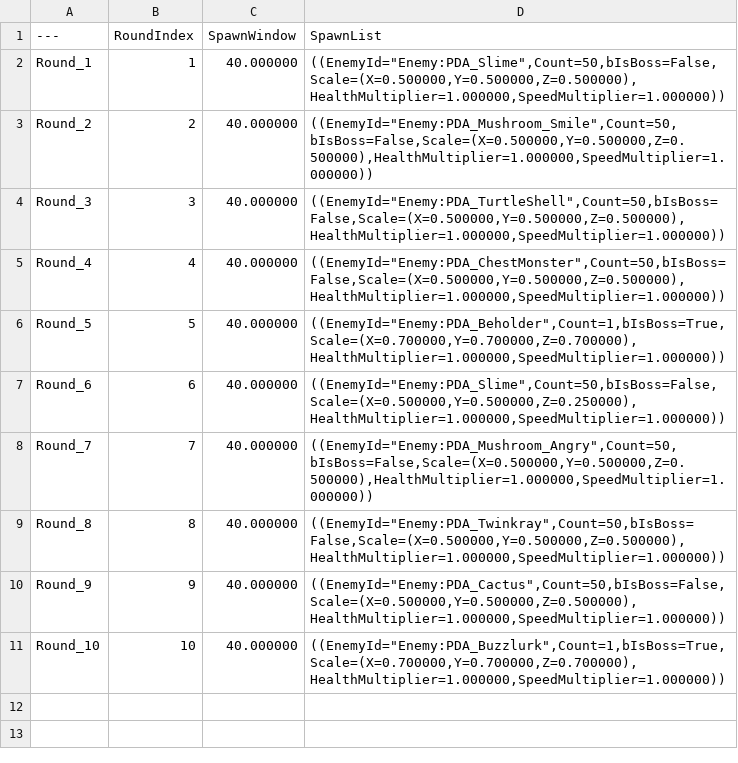
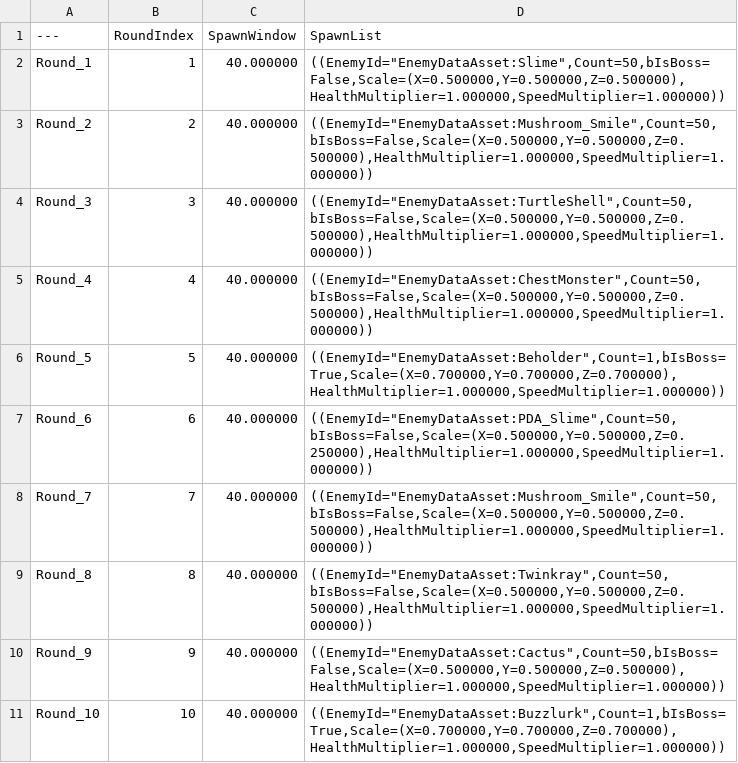
Before and after one commit to Kyeong-Bin-Kim/PolyPalsDefense, a CSV file: Content/Blueprints/Maps/DT_StageRound.csv, drawn as a sheet.

Commit message:
20250523_EnemyDataAsset 수정

```diff
--- a/Content/Blueprints/Maps/DT_StageRound.csv
+++ b/Content/Blueprints/Maps/DT_StageRound.csv
@@ -1,11 +1,11 @@
 ---,RoundIndex,SpawnWindow,SpawnList
-Round_1,"1","40.000000","((EnemyId=""Enemy:PDA_Slime"",Count=50,bIsBoss=False,Scale=(X=0.500000,Y=0.500000,Z=0.500000),HealthMultiplier=1.000000,SpeedMultiplier=1.000000))"
-Round_2,"2","40.000000","((EnemyId=""Enemy:PDA_Mushroom_Smile"",Count=50,bIsBoss=False,Scale=(X=0.500000,Y=0.500000,Z=0.500000),HealthMultiplier=1.000000,SpeedMultiplier=1.000000))"
-Round_3,"3","40.000000","((EnemyId=""Enemy:PDA_TurtleShell"",Count=50,bIsBoss=False,Scale=(X=0.500000,Y=0.500000,Z=0.500000),HealthMultiplier=1.000000,SpeedMultiplier=1.000000))"
-Round_4,"4","40.000000","((EnemyId=""Enemy:PDA_ChestMonster"",Count=50,bIsBoss=False,Scale=(X=0.500000,Y=0.500000,Z=0.500000),HealthMultiplier=1.000000,SpeedMultiplier=1.000000))"
-Round_5,"5","40.000000","((EnemyId=""Enemy:PDA_Beholder"",Count=1,bIsBoss=True,Scale=(X=0.700000,Y=0.700000,Z=0.700000),HealthMultiplier=1.000000,SpeedMultiplier=1.000000))"
-Round_6,"6","40.000000","((EnemyId=""Enemy:PDA_Slime"",Count=50,bIsBoss=False,Scale=(X=0.500000,Y=0.500000,Z=0.250000),HealthMultiplier=1.000000,SpeedMultiplier=1.000000))"
-Round_7,"7","40.000000","((EnemyId=""Enemy:PDA_Mushroom_Angry"",Count=50,bIsBoss=False,Scale=(X=0.500000,Y=0.500000,Z=0.500000),HealthMultiplier=1.000000,SpeedMultiplier=1.000000))"
-Round_8,"8","40.000000","((EnemyId=""Enemy:PDA_Twinkray"",Count=50,bIsBoss=False,Scale=(X=0.500000,Y=0.500000,Z=0.500000),HealthMultiplier=1.000000,SpeedMultiplier=1.000000))"
-Round_9,"9","40.000000","((EnemyId=""Enemy:PDA_Cactus"",Count=50,bIsBoss=False,Scale=(X=0.500000,Y=0.500000,Z=0.500000),HealthMultiplier=1.000000,SpeedMultiplier=1.000000))"
-Round_10,"10","40.000000","((EnemyId=""Enemy:PDA_Buzzlurk"",Count=1,bIsBoss=True,Scale=(X=0.700000,Y=0.700000,Z=0.700000),HealthMultiplier=1.000000,SpeedMultiplier=1.000000))"
+Round_1,"1","40.000000","((EnemyId=""EnemyDataAsset:Slime"",Count=50,bIsBoss=False,Scale=(X=0.500000,Y=0.500000,Z=0.500000),HealthMultiplier=1.000000,SpeedMultiplier=1.000000))"
+Round_2,"2","40.000000","((EnemyId=""EnemyDataAsset:Mushroom_Smile"",Count=50,bIsBoss=False,Scale=(X=0.500000,Y=0.500000,Z=0.500000),HealthMultiplier=1.000000,SpeedMultiplier=1.000000))"
+Round_3,"3","40.000000","((EnemyId=""EnemyDataAsset:TurtleShell"",Count=50,bIsBoss=False,Scale=(X=0.500000,Y=0.500000,Z=0.500000),HealthMultiplier=1.000000,SpeedMultiplier=1.000000))"
+Round_4,"4","40.000000","((EnemyId=""EnemyDataAsset:ChestMonster"",Count=50,bIsBoss=False,Scale=(X=0.500000,Y=0.500000,Z=0.500000),HealthMultiplier=1.000000,SpeedMultiplier=1.000000))"
+Round_5,"5","40.000000","((EnemyId=""EnemyDataAsset:Beholder"",Count=1,bIsBoss=True,Scale=(X=0.700000,Y=0.700000,Z=0.700000),HealthMultiplier=1.000000,SpeedMultiplier=1.000000))"
+Round_6,"6","40.000000","((EnemyId=""EnemyDataAsset:PDA_Slime"",Count=50,bIsBoss=False,Scale=(X=0.500000,Y=0.500000,Z=0.250000),HealthMultiplier=1.000000,SpeedMultiplier=1.000000))"
+Round_7,"7","40.000000","((EnemyId=""EnemyDataAsset:Mushroom_Smile"",Count=50,bIsBoss=False,Scale=(X=0.500000,Y=0.500000,Z=0.500000),HealthMultiplier=1.000000,SpeedMultiplier=1.000000))"
+Round_8,"8","40.000000","((EnemyId=""EnemyDataAsset:Twinkray"",Count=50,bIsBoss=False,Scale=(X=0.500000,Y=0.500000,Z=0.500000),HealthMultiplier=1.000000,SpeedMultiplier=1.000000))"
+Round_9,"9","40.000000","((EnemyId=""EnemyDataAsset:Cactus"",Count=50,bIsBoss=False,Scale=(X=0.500000,Y=0.500000,Z=0.500000),HealthMultiplier=1.000000,SpeedMultiplier=1.000000))"
+Round_10,"10","40.000000","((EnemyId=""EnemyDataAsset:Buzzlurk"",Count=1,bIsBoss=True,Scale=(X=0.700000,Y=0.700000,Z=0.700000),HealthMultiplier=1.000000,SpeedMultiplier=1.000000))"
```
Also changed, not shown: 25 other files.
